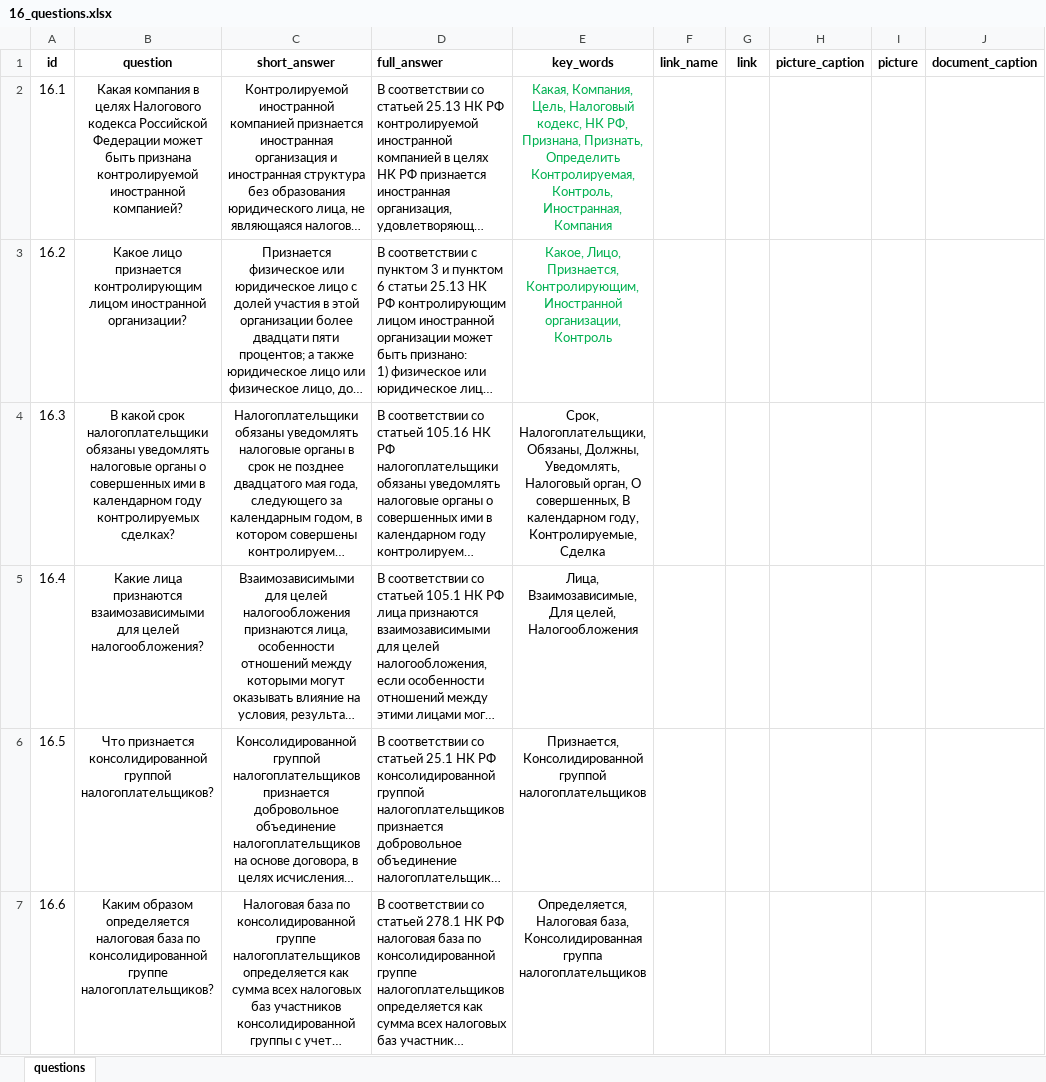
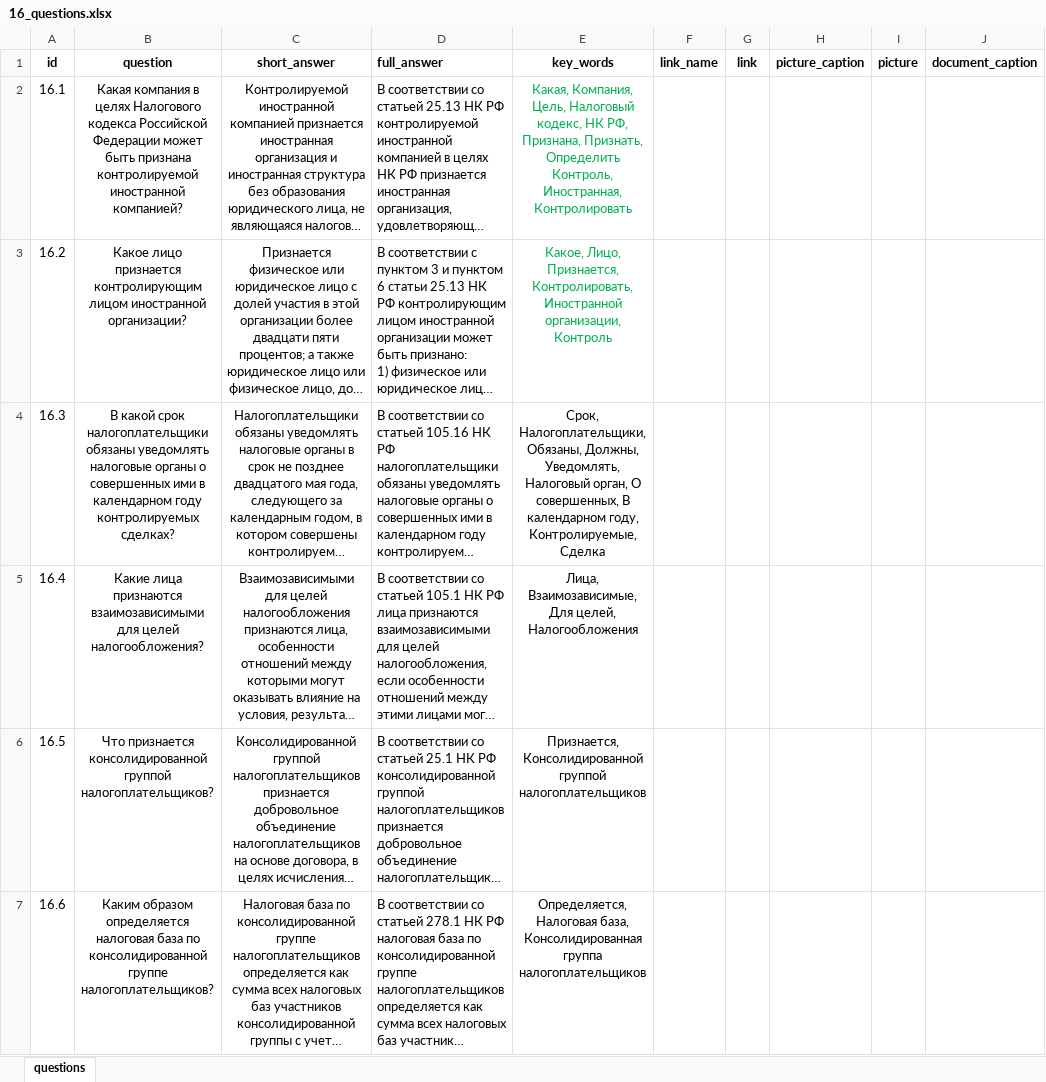
Before and after one commit to skor98/Datatron, an Excel workbook: data/minfin/16_questions.xlsx, sheet questions, drawn as a sheet; only a part is shown; long unchanged cells end in …; values as stored, in another font and other column widths than the file's, no borders; the diff names each change by its address in the sheet, - before the commit and + after, or states it on an @@ line.

```diff
--- a/data/minfin/16_questions.xlsx (sheet questions)
+++ b/data/minfin/16_questions.xlsx (sheet questions)
-E2 (key_words): …Признать, Определить Контролируемая, Контроль, Иностранная, Компания
+E2 (key_words): …Признать, Определить Контроль, Иностранная, Контролировать
-E3 (key_words): …Лицо, Признается, Контролирующим, Иностранной организации,…
+E3 (key_words): …Лицо, Признается, Контролировать, Иностранной организации,…
```
Also changed, not shown: 7 other files.
